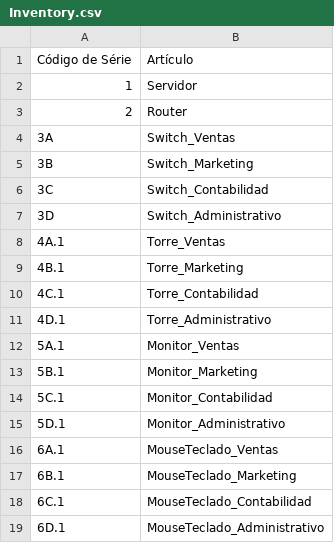
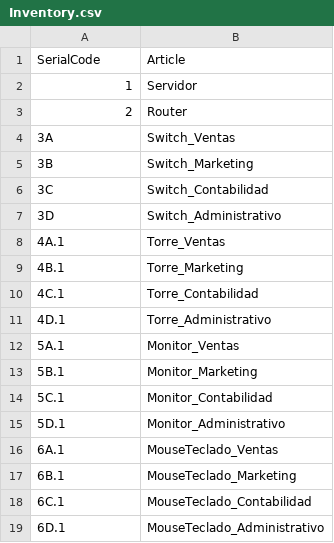
Before and after one commit to DiegoGMD/Reto-1, a CSV file: Inventory.csv, drawn as a sheet; removed rows and columns are numbered as before the commit, all else as after; the diff names each change by its address in the sheet, - before the commit and + after, or states it on an @@ line.

```diff
--- a/Inventory.csv
+++ b/Inventory.csv
-row 1: Código de Série | Artículo
+row 1: SerialCode | Article
```
Also changed, not shown: ActionRequest.csv, Category.csv, 7 other files.
